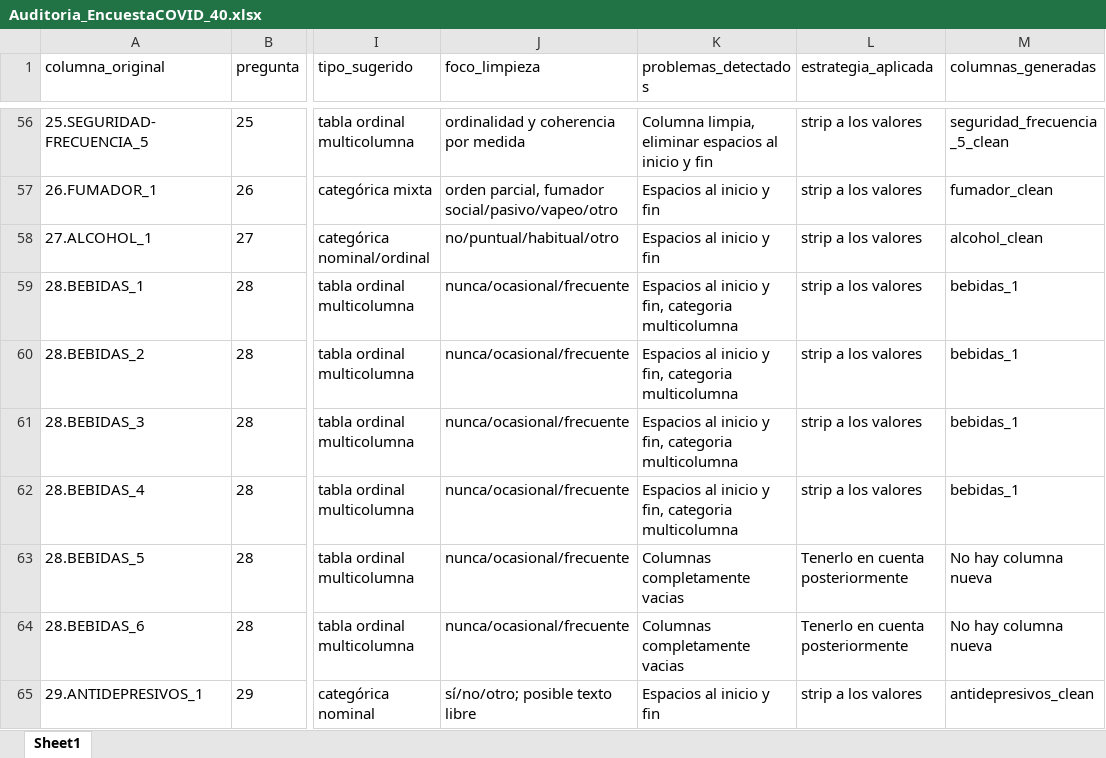
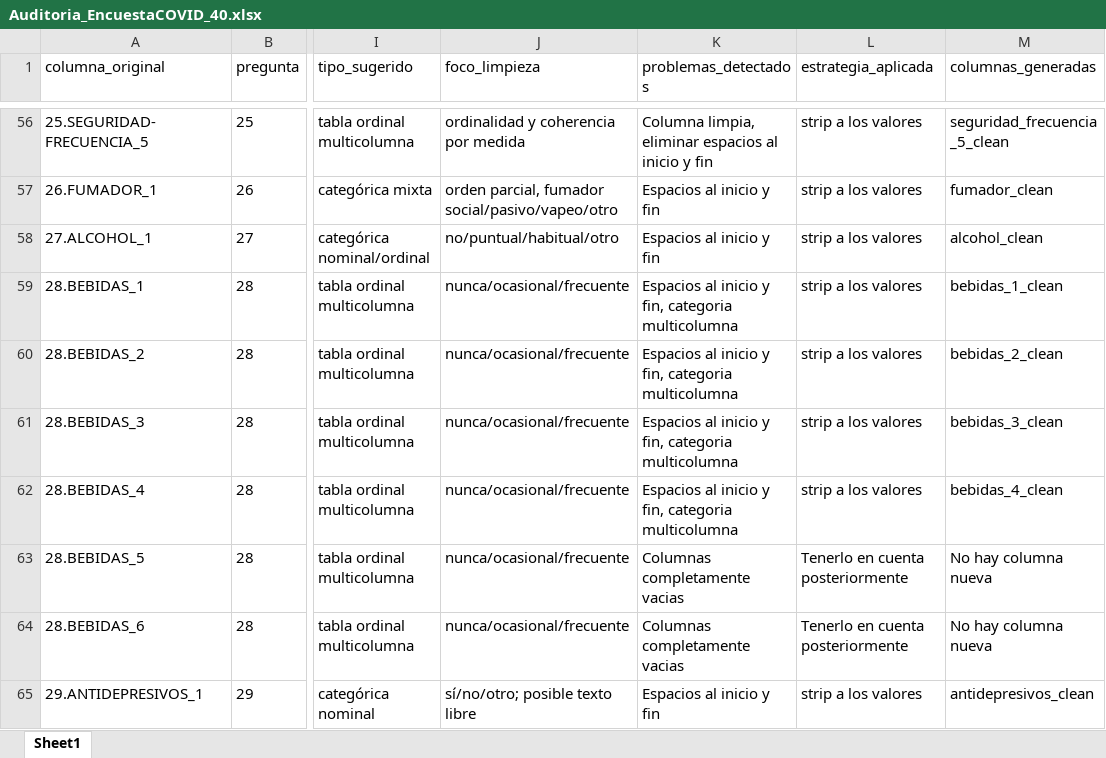
Before and after one commit to mxgueladrx/uma-25-26-2, an Excel workbook: AC1/Practica1/Auditoria_EncuestaCOVID_40.xlsx, sheet Sheet1, drawn as a sheet; only a part is shown, gaps mark what is left out; values as stored, in another font and other column widths than the file's, no borders; the diff names each change by its address in the sheet, - before the commit and + after, or states it on an @@ line.

```diff
--- a/AC1/Practica1/Auditoria_EncuestaCOVID_40.xlsx (sheet Sheet1)
+++ b/AC1/Practica1/Auditoria_EncuestaCOVID_40.xlsx (sheet Sheet1)
-M59 (columnas_generadas): bebidas_1
+M59 (columnas_generadas): bebidas_1_clean
-M60 (columnas_generadas): bebidas_1
+M60 (columnas_generadas): bebidas_2_clean
-M61 (columnas_generadas): bebidas_1
+M61 (columnas_generadas): bebidas_3_clean
-M62 (columnas_generadas): bebidas_1
+M62 (columnas_generadas): bebidas_4_clean
```
Also changed, not shown: AC1/Practica1/DatosEncuestaCOVID_limpio_40.xlsx, AC1/Practica1/DatosEncuestaCOVID_modelo_40.xlsx, 4 other files.
